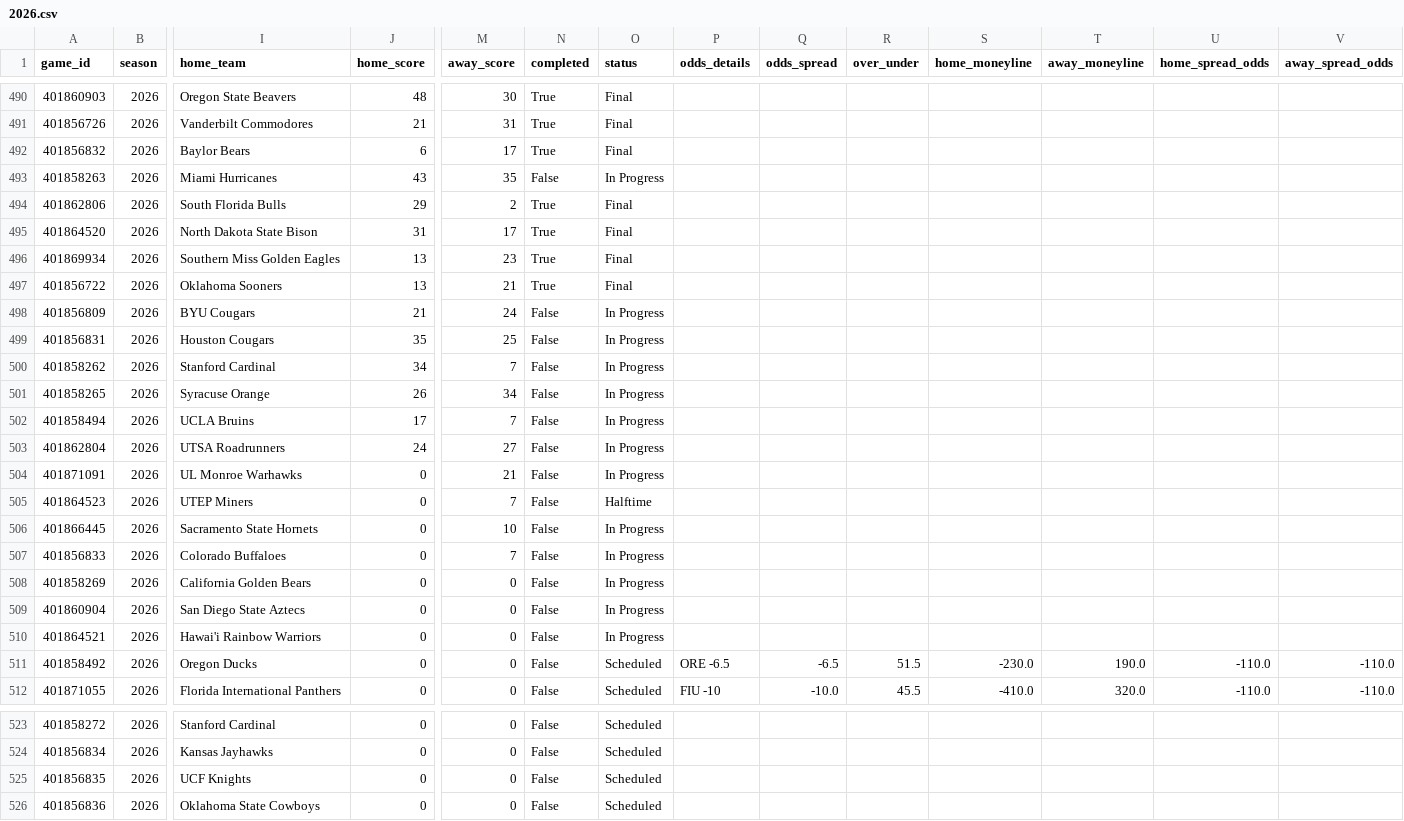
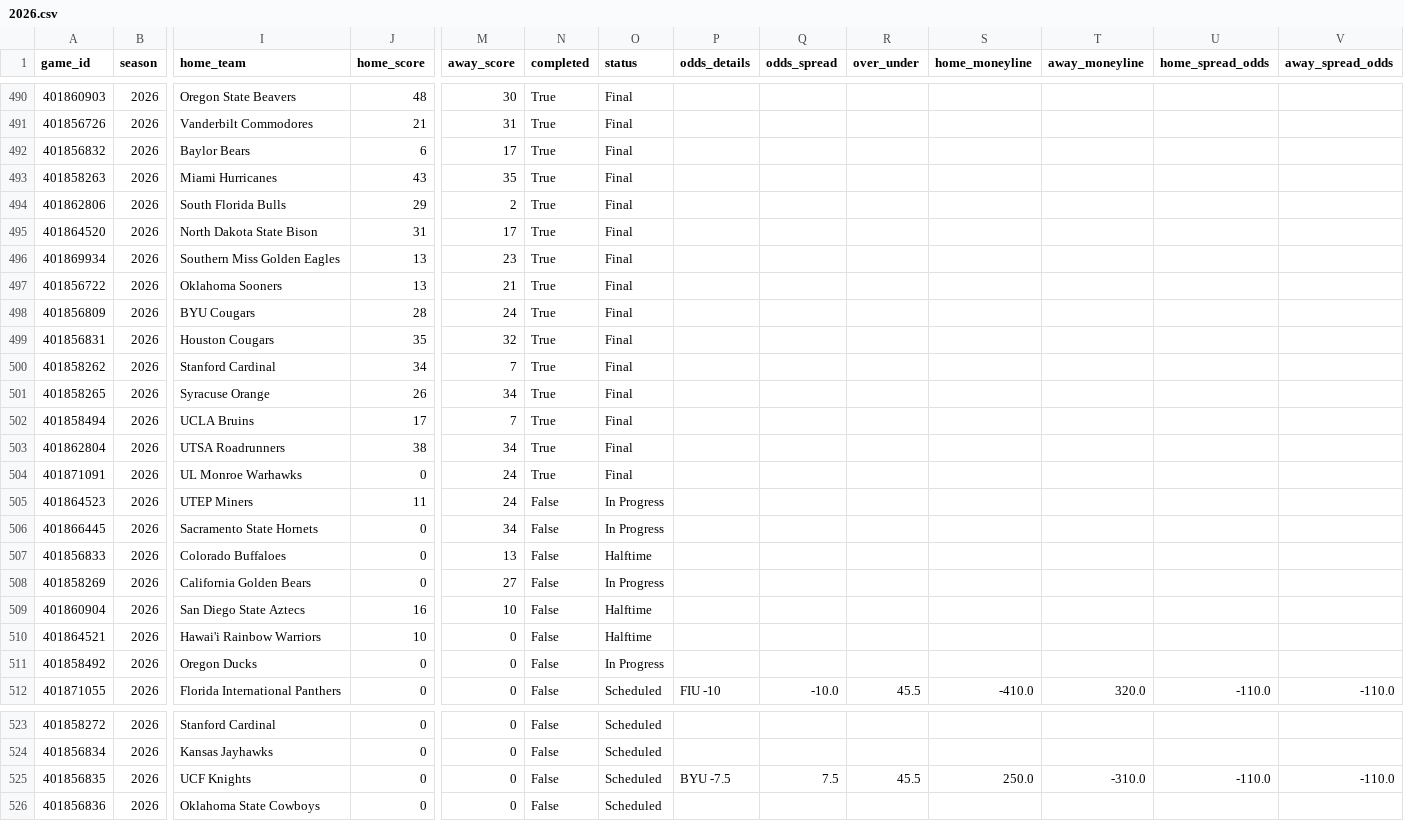
Before and after one commit to rudypospisil/college_football, a CSV file: data/seasons/2026.csv, drawn as a sheet; only a part is shown, gaps mark what is left out; the diff covers the shown part only; the diff names each change by its address in the sheet, - before the commit and + after, or states it on an @@ line.

```diff
--- a/data/seasons/2026.csv
+++ b/data/seasons/2026.csv
-N493 (completed): False
+N493 (completed): True
-O493 (status): In Progress
+O493 (status): Final
-J498 (home_score): 21
+J498 (home_score): 28
-N498:N504 (completed): False
+N498:N504 (completed): True
-O498:O504 (status): In Progress
+O498:O504 (status): Final
-M499 (away_score): 25
+M499 (away_score): 32
-J503 (home_score): 24
+J503 (home_score): 38
-M503 (away_score): 27
+M503 (away_score): 34
-M504 (away_score): 21
+M504 (away_score): 24
-J505 (home_score): 0
+J505 (home_score): 11
-M505 (away_score): 7
+M505 (away_score): 24
-O505 (status): Halftime
+O505 (status): In Progress
-M506 (away_score): 10
+M506 (away_score): 34
-M507 (away_score): 7
+M507 (away_score): 13
-O507 (status): In Progress
+O507 (status): Halftime
-M508 (away_score): 0
+M508 (away_score): 27
-J509 (home_score): 0
+J509 (home_score): 16
-M509 (away_score): 0
+M509 (away_score): 10
-O509:O510 (status): In Progress
+O509:O510 (status): Halftime
-J510 (home_score): 0
+J510 (home_score): 10
-O511 (status): Scheduled
+O511 (status): In Progress
-P511 (odds_details): ORE -6.5
+P511 (odds_details): (empty)
-Q511 (odds_spread): -6.5
+Q511 (odds_spread): (empty)
-R511 (over_under): 51.5
+R511 (over_under): (empty)
-S511 (home_moneyline): -230.0
+S511 (home_moneyline): (empty)
-T511 (away_moneyline): 190.0
+T511 (away_moneyline): (empty)
-U511 (home_spread_odds): -110.0
+U511 (home_spread_odds): (empty)
-V511 (away_spread_odds): -110.0
+V511 (away_spread_odds): (empty)
-P525 (odds_details): (empty)
+P525 (odds_details): BYU -7.5
-Q525 (odds_spread): (empty)
+Q525 (odds_spread): 7.5
-R525 (over_under): (empty)
+R525 (over_under): 45.5
-S525 (home_moneyline): (empty)
+S525 (home_moneyline): 250.0
-T525 (away_moneyline): (empty)
+T525 (away_moneyline): -310.0
-U525 (home_spread_odds): (empty)
+U525 (home_spread_odds): -110.0
-V525 (away_spread_odds): (empty)
+V525 (away_spread_odds): -110.0
```
Also changed, not shown: 28 edited cells elsewhere in this file, data/predictions.csv, 1 other file.
